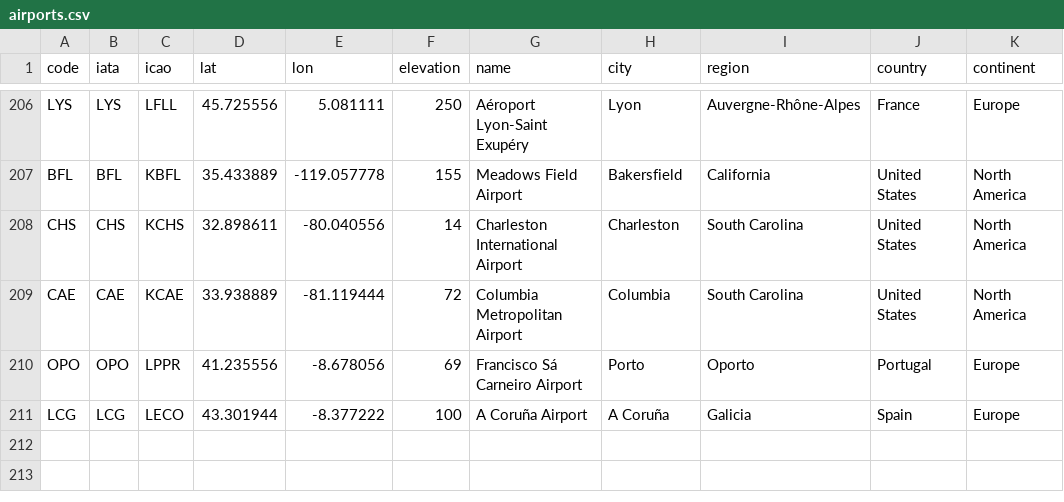
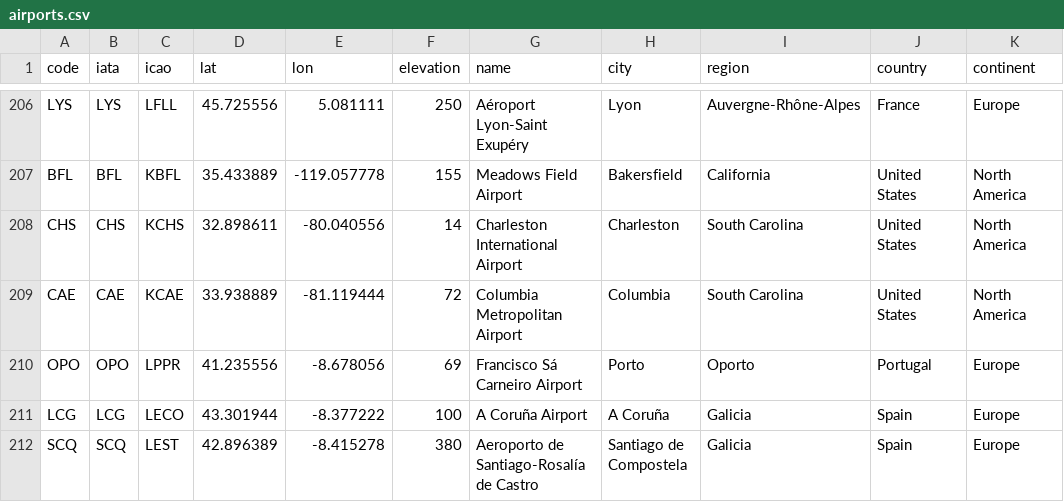
Before and after one commit to rccreswell/flightmaps, a CSV file: data/airports.csv, drawn as a sheet; only a part is shown, gaps mark what is left out; the diff names each change by its address in the sheet, - before the commit and + after, or states it on an @@ line.

Commit message:
Update airports.csv

```diff
--- a/data/airports.csv
+++ b/data/airports.csv
+row 212: SCQ | SCQ | LEST | 42.896389 | -8.415278 | 380 | Aeroporto de Santiago-Rosalía de Castro | Santiago de Compostela | Galicia | Spain | Europe
```
